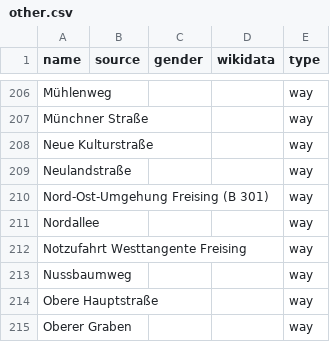
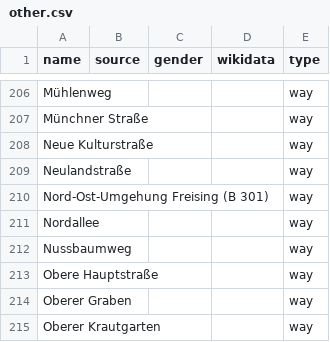
Before and after one commit to EqualStreetNames/equalstreetnames-freising, a CSV file: data/other.csv, drawn as a sheet; only a part is shown, gaps mark what is left out; the shorter side is filled out with more unchanged rows; the diff names each change by its address in the sheet, - before the commit and + after, or states it on an @@ line.

```diff
--- a/data/other.csv
+++ b/data/other.csv
-row 212: Notzufahrt Westtangente Freising |  |  |  | way
```
Also changed, not shown: 2 other files.
